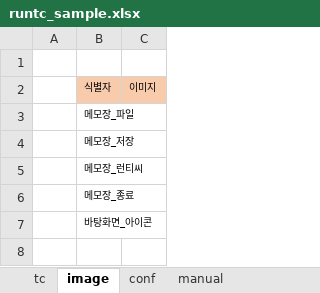
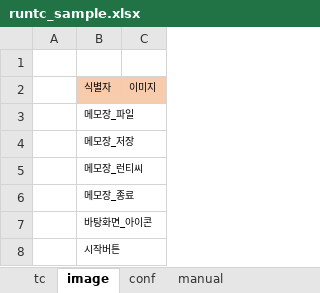
Before and after one commit to jhbang-job/runtc, an Excel workbook: tc/runtc_sample.xlsx, sheet image, drawn as a sheet; values as stored, in another font and other column widths than the file's, no borders; charts and pictures not drawn; the diff names each change by its address in the sheet, - before the commit and + after, or states it on an @@ line.

```diff
--- a/tc/runtc_sample.xlsx (sheet image)
+++ b/tc/runtc_sample.xlsx (sheet image)
+row 8:  | 시작버튼
```
Also changed, not shown: sheet tc, charts or pictures.
